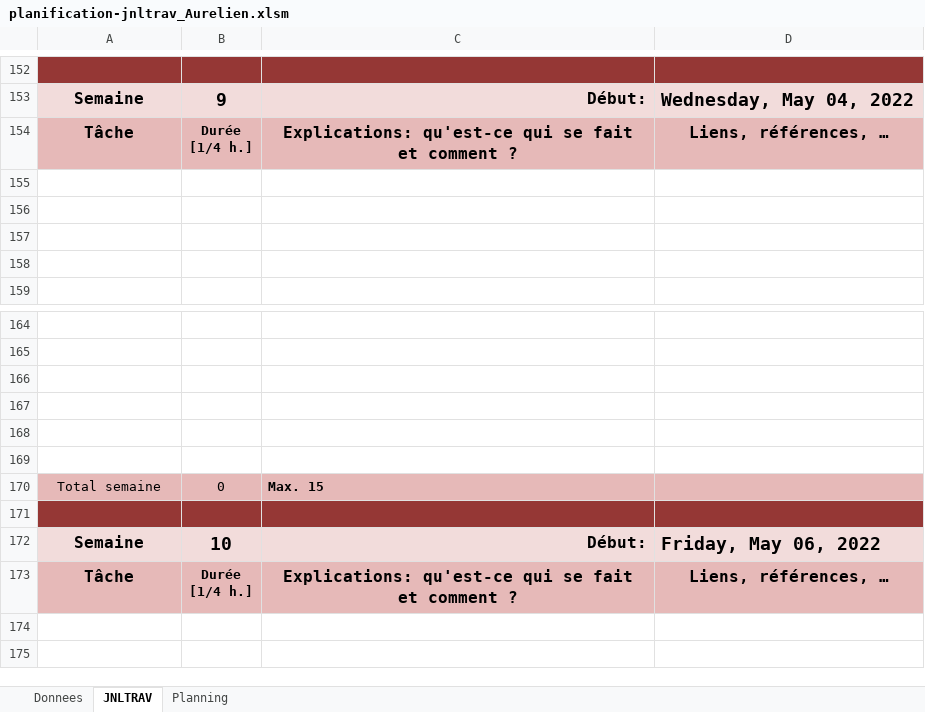
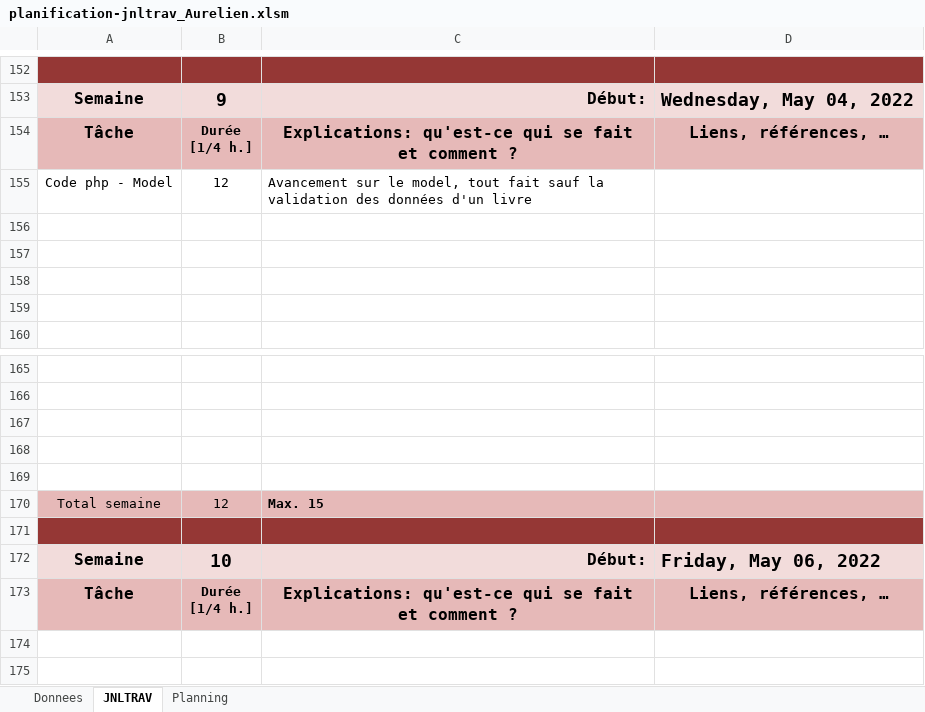
Before and after one commit to dam277/P_Web_2, an Excel workbook: 01-Documents/Planification/planification-jnltrav_Aurelien.xlsm, sheet JNLTRAV, drawn as a sheet; only a part is shown, gaps mark what is left out; values as stored, in another font and other column widths than the file's, no borders; charts and pictures not drawn; removed rows and columns are numbered as before the commit, all else as after; the diff names each change by its address in the sheet, - before the commit and + after, or states it on an @@ line.

Commit message:
Journal de travail

```diff
--- a/01-Documents/Planification/planification-jnltrav_Aurelien.xlsm (sheet JNLTRAV)
+++ b/01-Documents/Planification/planification-jnltrav_Aurelien.xlsm (sheet JNLTRAV)
+row 155: Code php - Model | 12 | Avancement sur le model, tout fait sauf la validation des données d'un livre
-row 169: (empty)
-B170: 0
+B170: 12
```
Also changed, not shown: charts or pictures.
